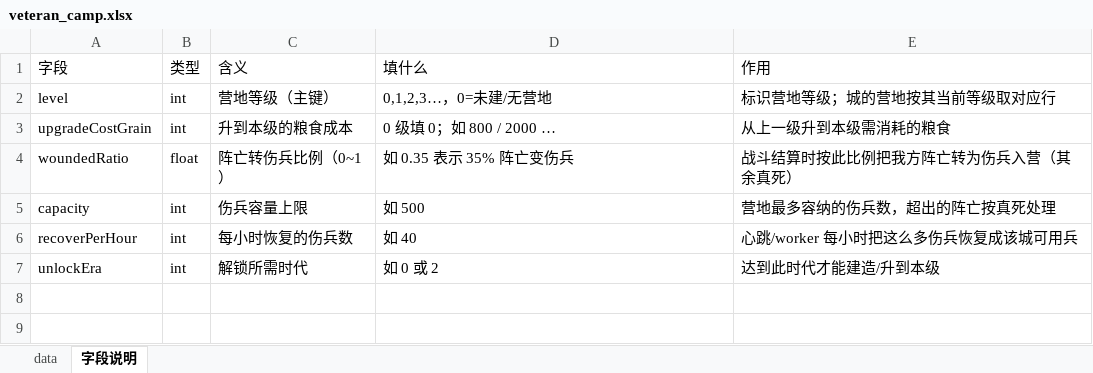
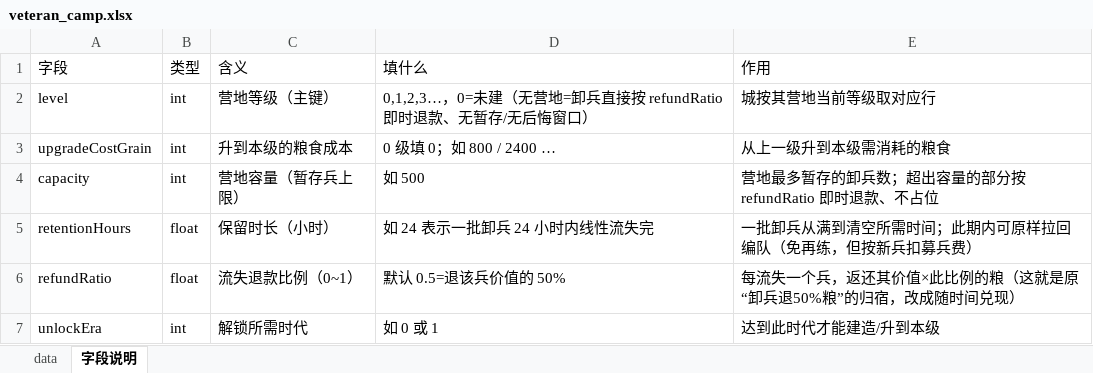
Before and after one commit to 18301724526/WXGames, an Excel workbook: config/tables/veteran_camp.xlsx, sheet 字段说明, drawn as a sheet; values as stored, in another font and other column widths than the file's, no borders; removed rows and columns are numbered as before the commit, all else as after; the diff names each change by its address in the sheet, - before the commit and + after, or states it on an @@ line.

```diff
--- a/config/tables/veteran_camp.xlsx (sheet 字段说明)
+++ b/config/tables/veteran_camp.xlsx (sheet 字段说明)
-D2 (填什么): 0,1,2,3…，0=未建/无营地
+D2 (填什么): 0,1,2,3…，0=未建（无营地=卸兵直接按 refundRatio 即时退款、无暂存/无后悔窗口）
-E2 (作用): 标识营地等级；城的营地按其当前等级取对应行
+E2 (作用): 城按其营地当前等级取对应行
-D3 (填什么): 0 级填 0；如 800 / 2000 …
+D3 (填什么): 0 级填 0；如 800 / 2400 …
-row 4: woundedRatio | float | 阵亡转伤兵比例（0~1） | 如 0.35 表示 35% 阵亡变伤兵 | 战斗结算时按此比例把我方阵亡转为伤兵入营（其余真死）
-C4 (含义): 伤兵容量上限
+C4 (含义): 营地容量（暂存兵上限）
-E4 (作用): 营地最多容纳的伤兵数，超出的阵亡按真死处理
+E4 (作用): 营地最多暂存的卸兵数；超出容量的部分按 refundRatio 即时退款、不占位
-row 6: recoverPerHour | int | 每小时恢复的伤兵数 | 如 40 | 心跳/worker 每小时把这么多伤兵恢复成该城可用兵
+row 5: retentionHours | float | 保留时长（小时） | 如 24 表示一批卸兵 24 小时内线性流失完 | 一批卸兵从满到清空所需时间；此期内可原样拉回编队（免再练，但按新兵扣募兵费）
+row 6: refundRatio | float | 流失退款比例（0~1） | 默认 0.5=退该兵价值的 50% | 每流失一个兵，返还其价值×此比例的粮（这就是原“卸兵退50%粮”的归宿，改成随时间兑现）
-D7 (填什么): 如 0 或 2
+D7 (填什么): 如 0 或 1
```
Also changed, not shown: sheet data, config/tables/garrison.xlsx, 5 other files.
